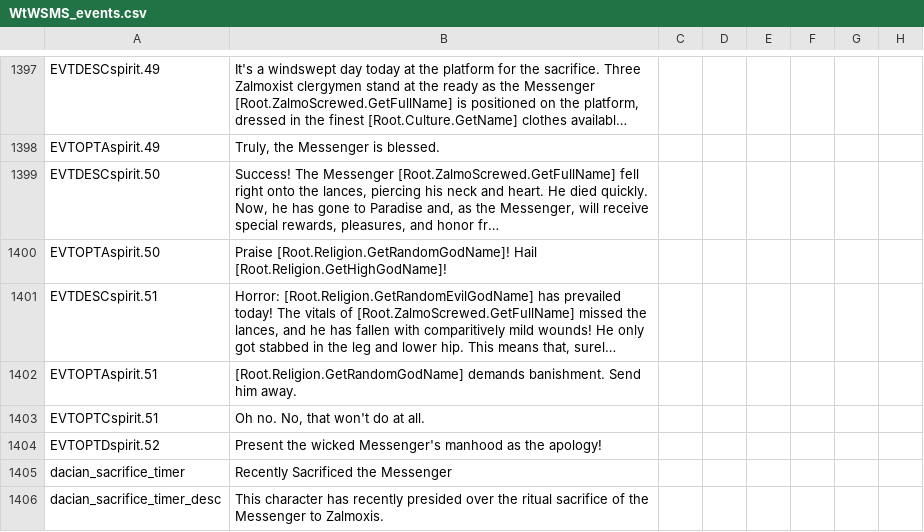
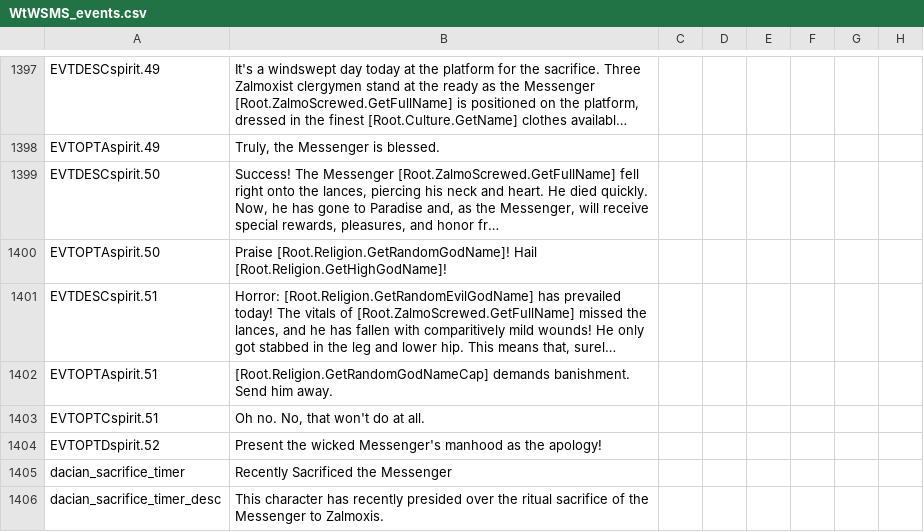
Before and after one commit to TurtleShroom/WtWSMS, a CSV file: WTWSMS/localisation/WtWSMS_events.csv, drawn as a sheet; only a part is shown, gaps mark what is left out; long unchanged cells end in …; the diff names each change by its address in the sheet, - before the commit and + after, or states it on an @@ line.

```diff
--- a/WTWSMS/localisation/WtWSMS_events.csv
+++ b/WTWSMS/localisation/WtWSMS_events.csv
-B1402: [Root.Religion.GetRandomGodName] demands banishment.…
+B1402: [Root.Religion.GetRandomGodNameCap] demands banishment.…
```
Also changed, not shown: 3 other files.
